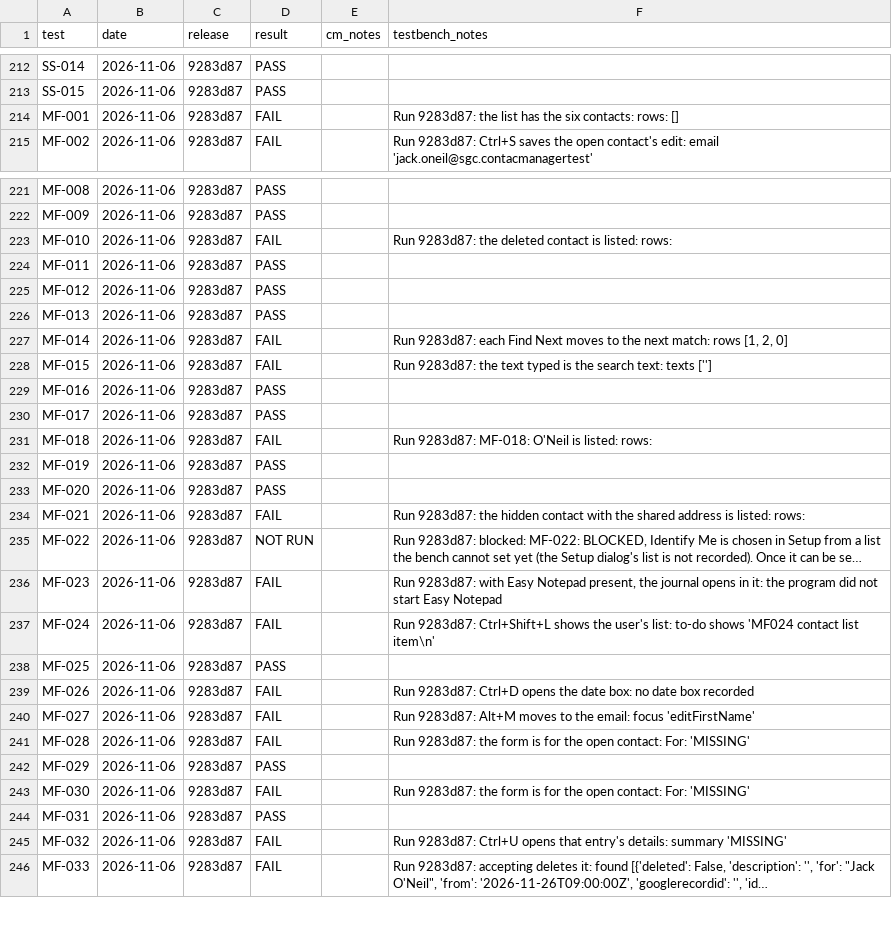
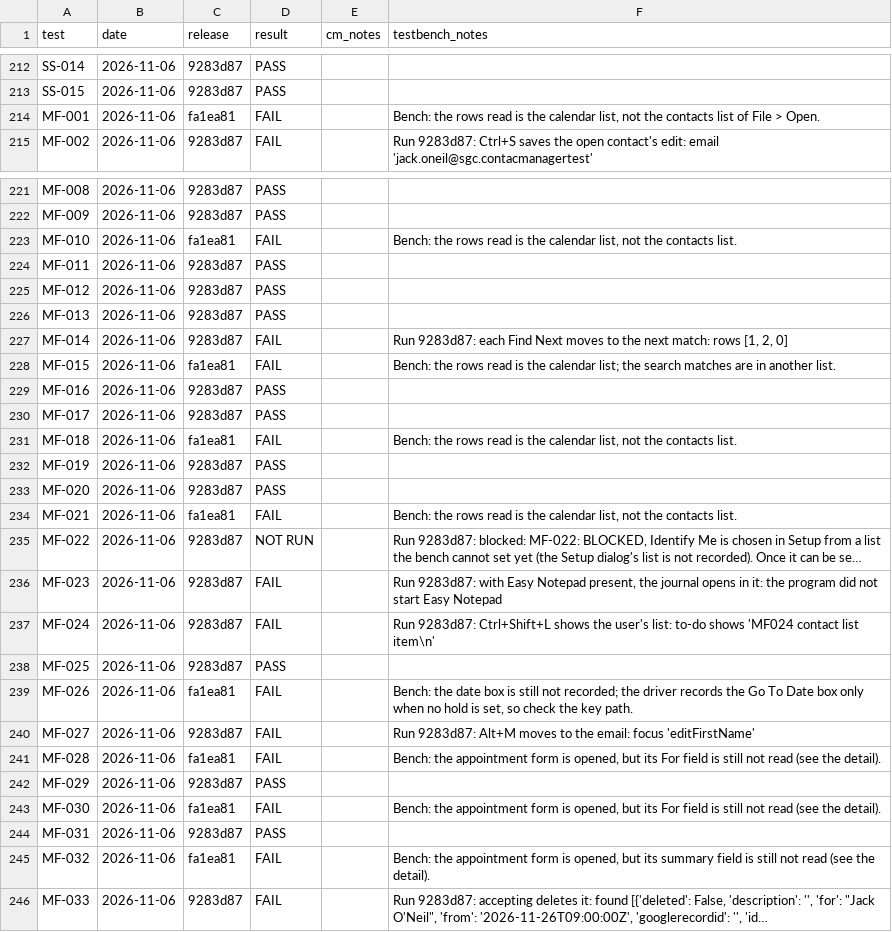
Before and after one commit to trumpton/ContactManager, a CSV file: documents/test-log.csv, drawn as a sheet; only a part is shown, gaps mark what is left out; long unchanged cells end in …; the diff covers the shown part only; the diff names each change by its address in the sheet, - before the commit and + after, or states it on an @@ line.

```diff
--- a/documents/test-log.csv
+++ b/documents/test-log.csv
-C214 (release): 9283d87
+C214 (release): fa1ea81
-F214 (testbench_notes): Run 9283d87: the list has the six contacts: rows: []
+F214 (testbench_notes): Bench: the rows read is the calendar list, not the contacts list of File > Open.
-C223 (release): 9283d87
+C223 (release): fa1ea81
-F223 (testbench_notes): Run 9283d87: the deleted contact is listed: rows:
+F223 (testbench_notes): Bench: the rows read is the calendar list, not the contacts list.
-C228 (release): 9283d87
+C228 (release): fa1ea81
-F228 (testbench_notes): Run 9283d87: the text typed is the search text: texts ['']
+F228 (testbench_notes): Bench: the rows read is the calendar list; the search matches are in another list.
-C231 (release): 9283d87
+C231 (release): fa1ea81
-F231 (testbench_notes): Run 9283d87: MF-018: O'Neil is listed: rows:
+F231 (testbench_notes): Bench: the rows read is the calendar list, not the contacts list.
-C234 (release): 9283d87
+C234 (release): fa1ea81
-F234 (testbench_notes): Run 9283d87: the hidden contact with the shared address is listed: rows:
+F234 (testbench_notes): Bench: the rows read is the calendar list, not the contacts list.
-C239 (release): 9283d87
+C239 (release): fa1ea81
-F239 (testbench_notes): Run 9283d87: Ctrl+D opens the date box: no date box recorded
+F239 (testbench_notes): Bench: the date box is still not recorded; the driver records the Go To Date box only when no hold is set, so check the key path.
-C241 (release): 9283d87
+C241 (release): fa1ea81
-F241 (testbench_notes): Run 9283d87: the form is for the open contact: For: 'MISSING'
+F241 (testbench_notes): Bench: the appointment form is opened, but its For field is still not read (see the detail).
-C243 (release): 9283d87
+C243 (release): fa1ea81
-F243 (testbench_notes): Run 9283d87: the form is for the open contact: For: 'MISSING'
+F243 (testbench_notes): Bench: the appointment form is opened, but its For field is still not read (see the detail).
-C245 (release): 9283d87
+C245 (release): fa1ea81
-F245 (testbench_notes): Run 9283d87: Ctrl+U opens that entry's details: summary 'MISSING'
+F245 (testbench_notes): Bench: the appointment form is opened, but its summary field is still not read (see the detail).
```
Also changed, not shown: 18 edited cells elsewhere in this file.
